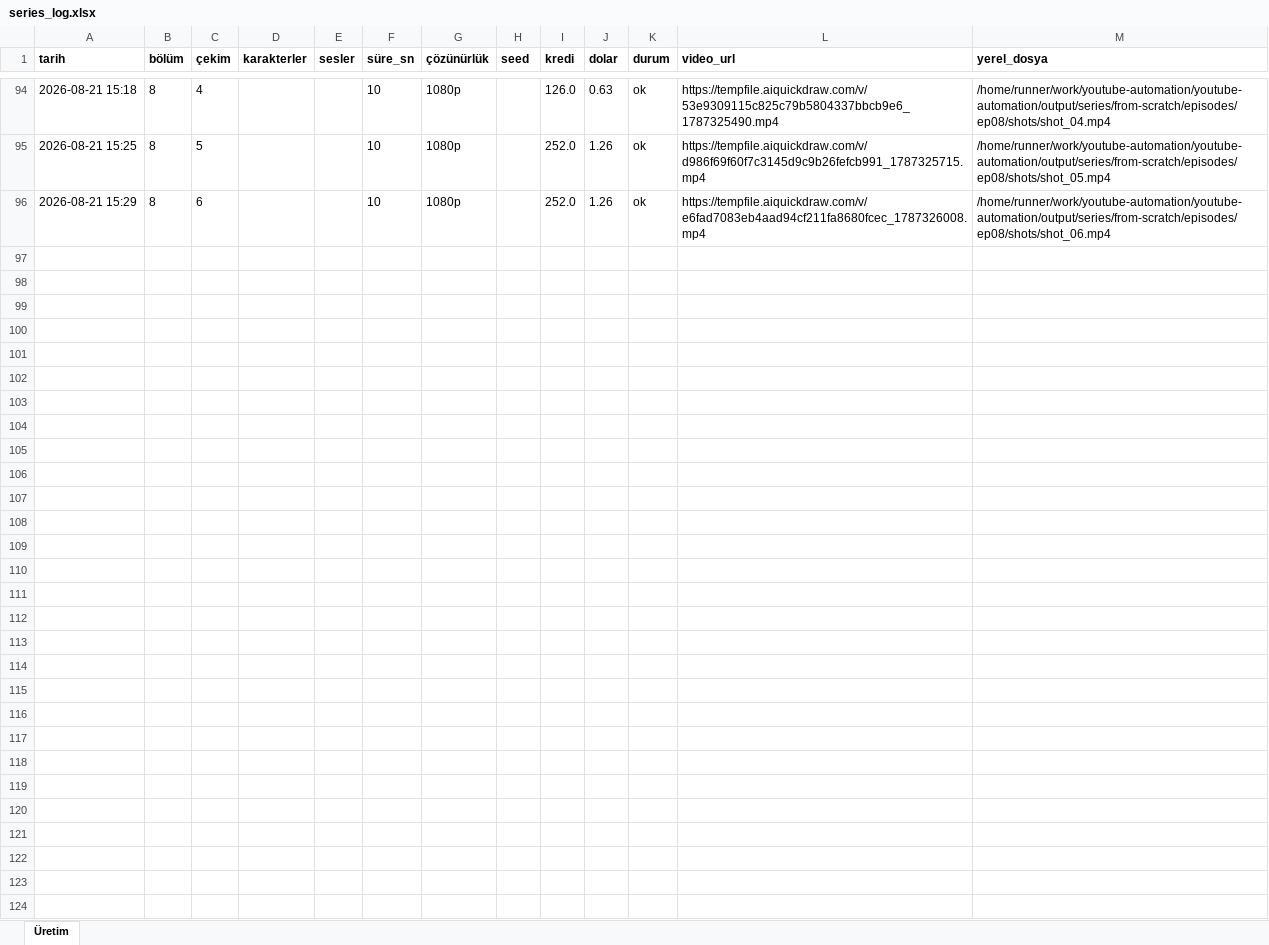
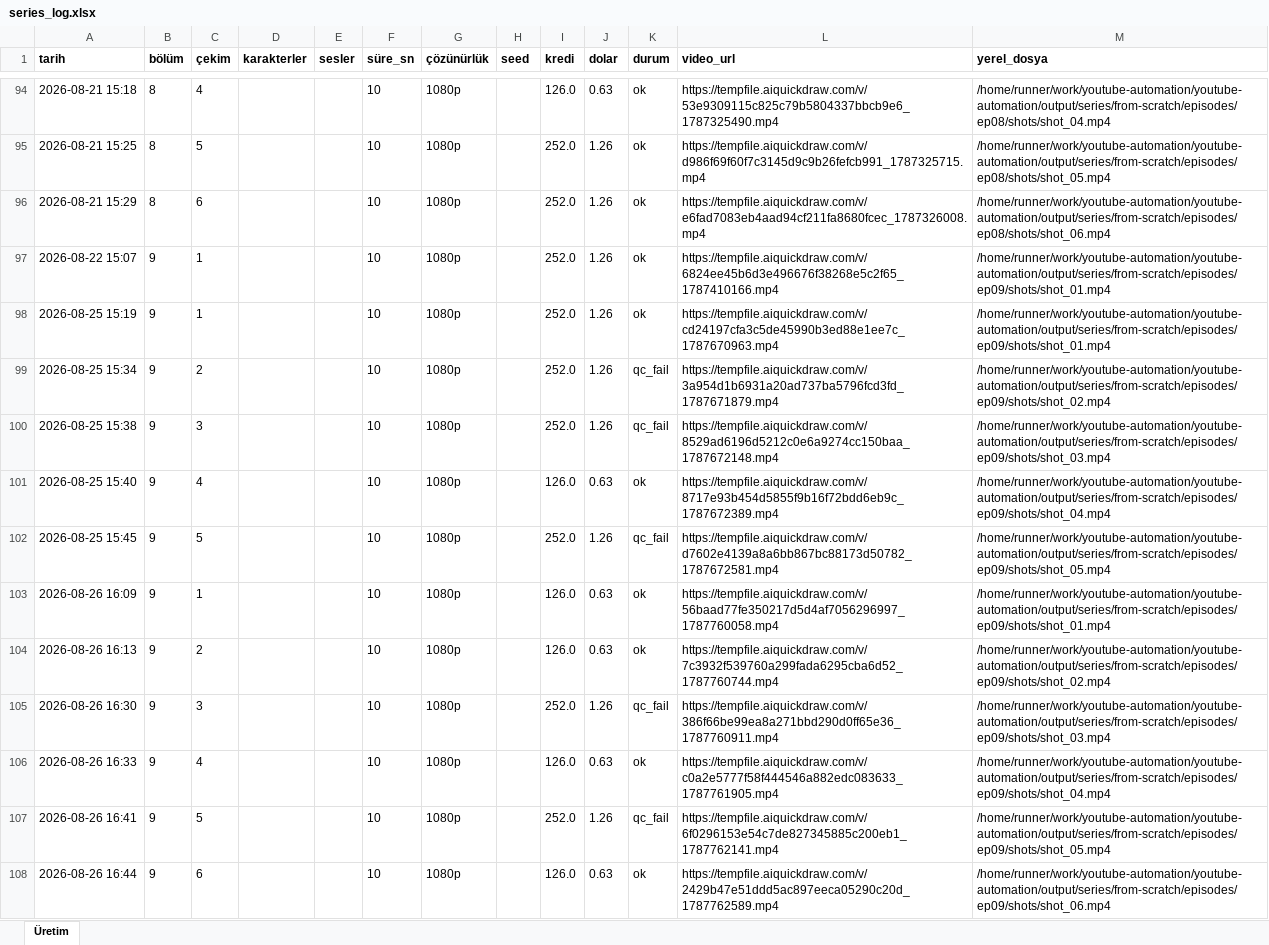
Before and after one commit to Wolkchen00/youtube-automation, an Excel workbook: aimagine/from-scratch/series_log.xlsx, sheet Üretim, drawn as a sheet; only a part is shown, gaps mark what is left out; values as stored, in another font and other column widths than the file's, no borders; the diff names each change by its address in the sheet, - before the commit and + after, or states it on an @@ line.

```diff
--- a/aimagine/from-scratch/series_log.xlsx (sheet Üretim)
+++ b/aimagine/from-scratch/series_log.xlsx (sheet Üretim)
+row 97: 2026-08-22 15:07 | 9 | 1 |  |  | 10 | 1080p |  | 252.0 | 1.26 | ok | https://tempfile.aiquickdraw.com/v/6824ee45b6d3e496676f38268e5c2f65_1787410166.mp4 | /home/runner/work/youtube-automation/youtube-automation/output/series/from-scratch/episodes/ep09/shots/shot_01.mp4
+row 98: 2026-08-25 15:19 | 9 | 1 |  |  | 10 | 1080p |  | 252.0 | 1.26 | ok | https://tempfile.aiquickdraw.com/v/cd24197cfa3c5de45990b3ed88e1ee7c_1787670963.mp4 | /home/runner/work/youtube-automation/youtube-automation/output/series/from-scratch/episodes/ep09/shots/shot_01.mp4
+row 99: 2026-08-25 15:34 | 9 | 2 |  |  | 10 | 1080p |  | 252.0 | 1.26 | qc_fail | https://tempfile.aiquickdraw.com/v/3a954d1b6931a20ad737ba5796fcd3fd_1787671879.mp4 | /home/runner/work/youtube-automation/youtube-automation/output/series/from-scratch/episodes/ep09/shots/shot_02.mp4
+row 100: 2026-08-25 15:38 | 9 | 3 |  |  | 10 | 1080p |  | 252.0 | 1.26 | qc_fail | https://tempfile.aiquickdraw.com/v/8529ad6196d5212c0e6a9274cc150baa_1787672148.mp4 | /home/runner/work/youtube-automation/youtube-automation/output/series/from-scratch/episodes/ep09/shots/shot_03.mp4
+row 101: 2026-08-25 15:40 | 9 | 4 |  |  | 10 | 1080p |  | 126.0 | 0.63 | ok | https://tempfile.aiquickdraw.com/v/8717e93b454d5855f9b16f72bdd6eb9c_1787672389.mp4 | /home/runner/work/youtube-automation/youtube-automation/output/series/from-scratch/episodes/ep09/shots/shot_04.mp4
+row 102: 2026-08-25 15:45 | 9 | 5 |  |  | 10 | 1080p |  | 252.0 | 1.26 | qc_fail | https://tempfile.aiquickdraw.com/v/d7602e4139a8a6bb867bc88173d50782_1787672581.mp4 | /home/runner/work/youtube-automation/youtube-automation/output/series/from-scratch/episodes/ep09/shots/shot_05.mp4
+row 103: 2026-08-26 16:09 | 9 | 1 |  |  | 10 | 1080p |  | 126.0 | 0.63 | ok | https://tempfile.aiquickdraw.com/v/56baad77fe350217d5d4af7056296997_1787760058.mp4 | /home/runner/work/youtube-automation/youtube-automation/output/series/from-scratch/episodes/ep09/shots/shot_01.mp4
+row 104: 2026-08-26 16:13 | 9 | 2 |  |  | 10 | 1080p |  | 126.0 | 0.63 | ok | https://tempfile.aiquickdraw.com/v/7c3932f539760a299fada6295cba6d52_1787760744.mp4 | /home/runner/work/youtube-automation/youtube-automation/output/series/from-scratch/episodes/ep09/shots/shot_02.mp4
+row 105: 2026-08-26 16:30 | 9 | 3 |  |  | 10 | 1080p |  | 252.0 | 1.26 | qc_fail | https://tempfile.aiquickdraw.com/v/386f66be99ea8a271bbd290d0ff65e36_1787760911.mp4 | /home/runner/work/youtube-automation/youtube-automation/output/series/from-scratch/episodes/ep09/shots/shot_03.mp4
+row 106: 2026-08-26 16:33 | 9 | 4 |  |  | 10 | 1080p |  | 126.0 | 0.63 | ok | https://tempfile.aiquickdraw.com/v/c0a2e5777f58f444546a882edc083633_1787761905.mp4 | /home/runner/work/youtube-automation/youtube-automation/output/series/from-scratch/episodes/ep09/shots/shot_04.mp4
+row 107: 2026-08-26 16:41 | 9 | 5 |  |  | 10 | 1080p |  | 252.0 | 1.26 | qc_fail | https://tempfile.aiquickdraw.com/v/6f0296153e54c7de827345885c200eb1_1787762141.mp4 | /home/runner/work/youtube-automation/youtube-automation/output/series/from-scratch/episodes/ep09/shots/shot_05.mp4
+row 108: 2026-08-26 16:44 | 9 | 6 |  |  | 10 | 1080p |  | 126.0 | 0.63 | ok | https://tempfile.aiquickdraw.com/v/2429b47e51ddd5ac897eeca05290c20d_1787762589.mp4 | /home/runner/work/youtube-automation/youtube-automation/output/series/from-scratch/episodes/ep09/shots/shot_06.mp4
```
Also changed, not shown: 6 other files.
